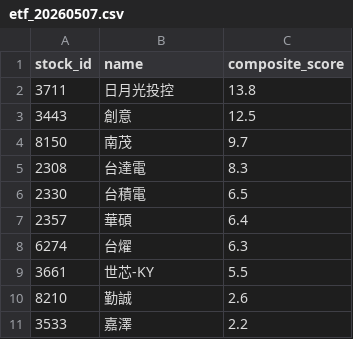
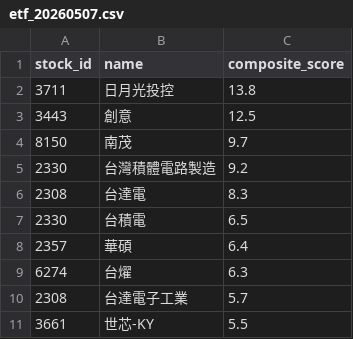
Before and after one commit to flydav003-alt/etf, a CSV file: data/etf_20260507.csv, drawn as a sheet; removed rows and columns are numbered as before the commit, all else as after; the diff names each change by its address in the sheet, - before the commit and + after, or states it on an @@ line.

```diff
--- a/data/etf_20260507.csv
+++ b/data/etf_20260507.csv
+row 5: 2330 | 台灣積體電路製造 | 9.2
+row 10: 2308 | 台達電子工業 | 5.7
-row 10: 8210 | 勤誠 | 2.6
-row 11: 3533 | 嘉澤 | 2.2
```
Also changed, not shown: 10 other files.
